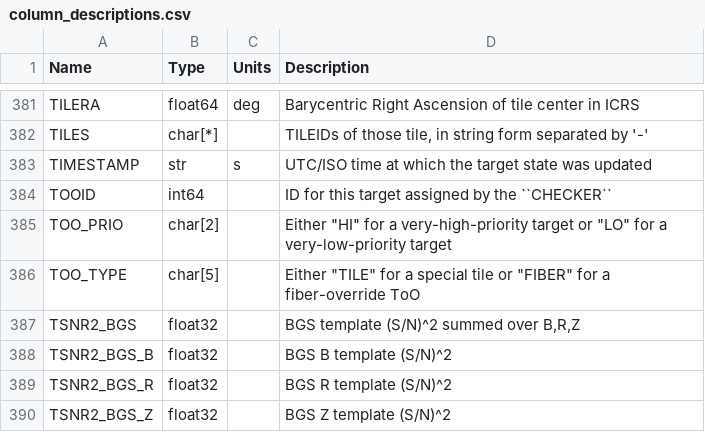
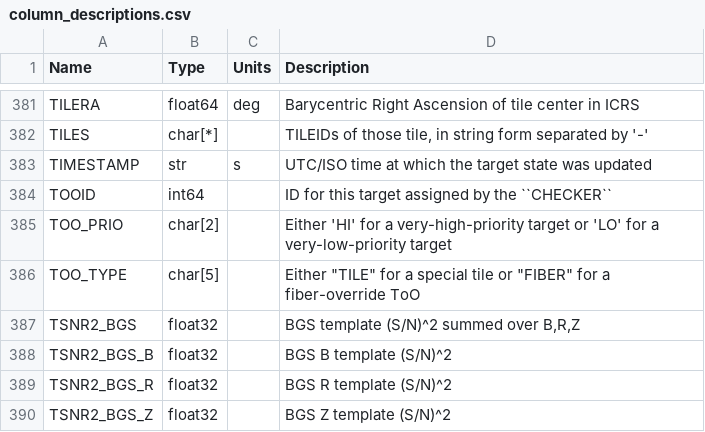
Before and after one commit to desihub/desidatamodel, a CSV file: py/desidatamodel/data/column_descriptions.csv, drawn as a sheet; only a part is shown, gaps mark what is left out.

Commit message:
adjust quote usage in column desc

```diff
--- a/py/desidatamodel/data/column_descriptions.csv
+++ b/py/desidatamodel/data/column_descriptions.csv
@@ -384,3 +384,3 @@ TIMESTAMP,str,s,UTC/ISO time at which the target state was updated
 TOOID,int64,,ID for this target assigned by the ``CHECKER``
-TOO_PRIO,char[2],,Either "HI" for a very-high-priority target or "LO" for a very-low-priority target
+TOO_PRIO,char[2],,"Either 'HI' for a very-high-priority target or 'LO' for a very-low-priority target"
 TOO_TYPE,char[5],,Either "TILE" for a special tile or "FIBER" for a fiber-override ToO
```
